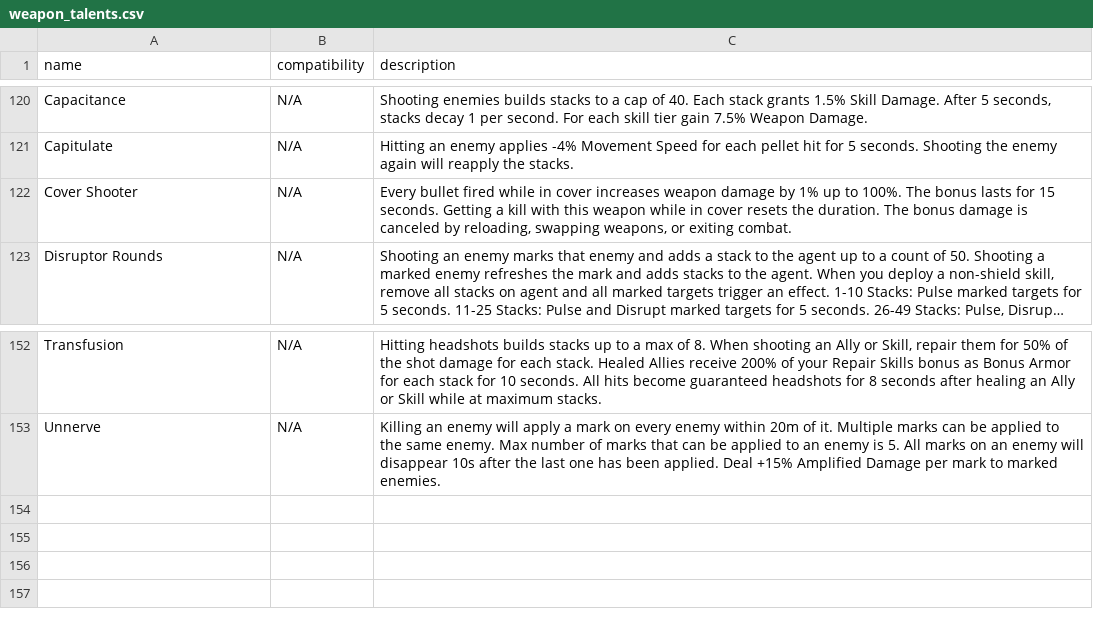
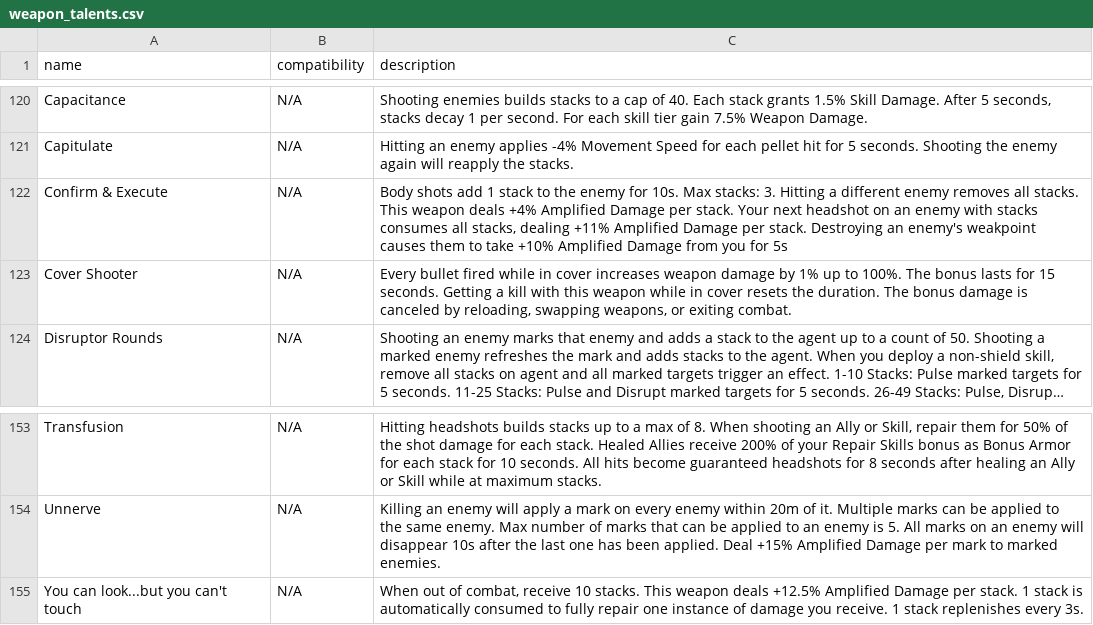
Before and after one commit to div2hub/game-data, a CSV file: weapons/weapon_talents.csv, drawn as a sheet; only a part is shown, gaps mark what is left out; long unchanged cells end in ….

Commit message:
feat: Y8S2.3 exotics — Prima Donna and Steel & Sons ACR
Prima Donna is fully specced from the PTS: base stats, its four fixed
mods, and its talent. Steel & Sons ACR is an incursion reward, so only
its talent and attribute columns are known; its stats and mod slots are
registered in known_gaps.json with a 2026-08-25 expiry and tracked by #1.

Adds both weapons' talents to weapon_talents.csv.

```diff
--- a/weapons/weapon_talents.csv
+++ b/weapons/weapon_talents.csv
@@ -121,2 +121,3 @@ Capacitance,N/A,"Shooting enemies builds stacks to a cap of 40. Each stack grant
 Capitulate,N/A,Hitting an enemy applies -4% Movement Speed for each pellet hit for 5 seconds. Shooting the enemy again will reapply the stacks.
+Confirm & Execute,N/A,"Body shots add 1 stack to the enemy for 10s. Max stacks: 3. Hitting a different enemy removes all stacks. This weapon deals +4% Amplified Damage per stack. Your next headshot on an enemy with stacks consumes all stacks, dealing +11% Amplified Damage per stack. Destroying an enemy's weakpoint causes them to take +10% Amplified Damage from you for 5s"
 Cover Shooter,N/A,"Every bullet fired while in cover increases weapon damage by 1% up to 100%. The bonus lasts for 15 seconds. Getting a kill with this weapon while in cover resets the duration. The bonus damage is canceled by reloading, swapping weapons, or exiting combat."
@@ -153 +154,2 @@ Transfusion,N/A,"Hitting headshots builds stacks up to a max of 8. When shooting
 Unnerve,N/A,Killing an enemy will apply a mark on every enemy within 20m of it. Multiple marks can be applied to the same enemy. Max number of marks that can be applied to an enemy is 5. All marks on an enemy will disappear 10s after the last one has been applied. Deal +15% Amplified Damage per mark to marked enemies.
+You can look...but you can't touch,N/A,"When out of combat, receive 10 stacks. This weapon deals +12.5% Amplified Damage per stack. 1 stack is automatically consumed to fully repair one instance of damage you receive. 1 stack replenishes every 3s."
```
Also changed, not shown: weapons/assault_rifles.csv, weapons/weapon_mods.csv, 2 other files.
